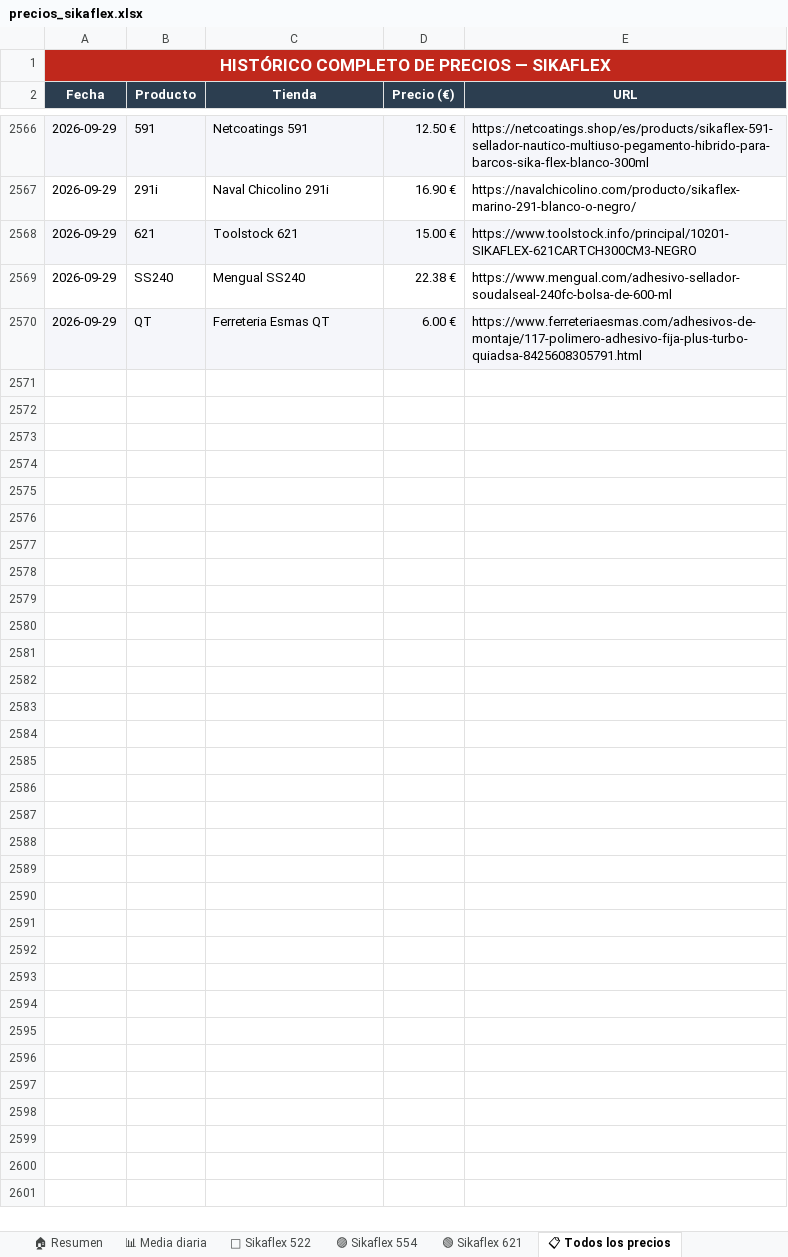
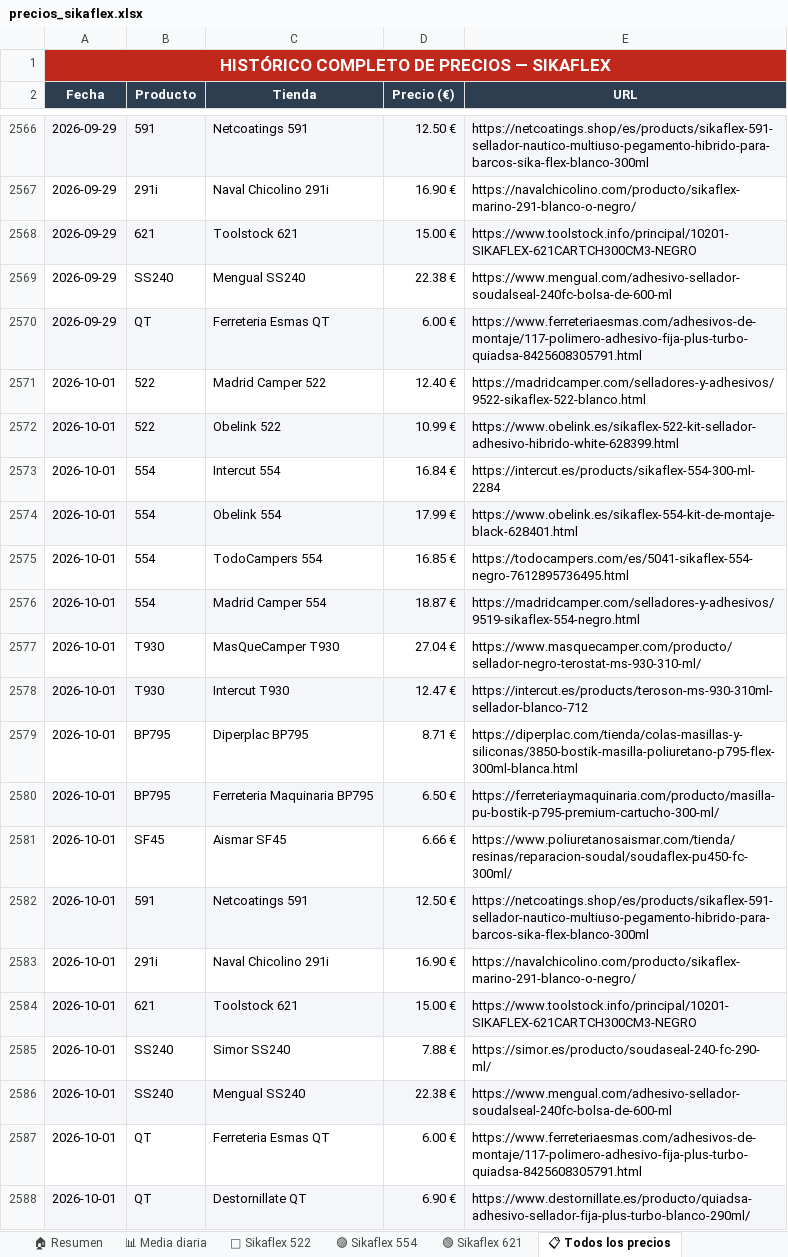
Before and after one commit to larri317/sikaflex-monitor, an Excel workbook: precios_sikaflex.xlsx, sheet 📋 Todos los precios, drawn as a sheet; only a part is shown, gaps mark what is left out; values as stored, in another font and other column widths than the file's, no borders; the diff names each change by its address in the sheet, - before the commit and + after, or states it on an @@ line.

```diff
--- a/precios_sikaflex.xlsx (sheet 📋 Todos los precios)
+++ b/precios_sikaflex.xlsx (sheet 📋 Todos los precios)
+row 2571: 2026-10-01 | 522 | Madrid Camper 522 | 12.40 € | https://madridcamper.com/selladores-y-adhesivos/9522-sikaflex-522-blanco.html
+row 2572: 2026-10-01 | 522 | Obelink 522 | 10.99 € | https://www.obelink.es/sikaflex-522-kit-sellador-adhesivo-hibrido-white-628399.html
+row 2573: 2026-10-01 | 554 | Intercut 554 | 16.84 € | https://intercut.es/products/sikaflex-554-300-ml-2284
+row 2574: 2026-10-01 | 554 | Obelink 554 | 17.99 € | https://www.obelink.es/sikaflex-554-kit-de-montaje-black-628401.html
+row 2575: 2026-10-01 | 554 | TodoCampers 554 | 16.85 € | https://todocampers.com/es/5041-sikaflex-554-negro-7612895736495.html
+row 2576: 2026-10-01 | 554 | Madrid Camper 554 | 18.87 € | https://madridcamper.com/selladores-y-adhesivos/9519-sikaflex-554-negro.html
+row 2577: 2026-10-01 | T930 | MasQueCamper T930 | 27.04 € | https://www.masquecamper.com/producto/sellador-negro-terostat-ms-930-310-ml/
+row 2578: 2026-10-01 | T930 | Intercut T930 | 12.47 € | https://intercut.es/products/teroson-ms-930-310ml-sellador-blanco-712
+row 2579: 2026-10-01 | BP795 | Diperplac BP795 | 8.71 € | https://diperplac.com/tienda/colas-masillas-y-siliconas/3850-bostik-masilla-poliuretano-p795-flex-300ml-blanca.html
+row 2580: 2026-10-01 | BP795 | Ferreteria Maquinaria BP795 | 6.50 € | https://ferreteriaymaquinaria.com/producto/masilla-pu-bostik-p795-premium-cartucho-300-ml/
+row 2581: 2026-10-01 | SF45 | Aismar SF45 | 6.66 € | https://www.poliuretanosaismar.com/tienda/resinas/reparacion-soudal/soudaflex-pu450-fc-300ml/
+row 2582: 2026-10-01 | 591 | Netcoatings 591 | 12.50 € | https://netcoatings.shop/es/products/sikaflex-591-sellador-nautico-multiuso-pegamento-hibrido-para-barcos-sika-flex-blanco-300ml
+row 2583: 2026-10-01 | 291i | Naval Chicolino 291i | 16.90 € | https://navalchicolino.com/producto/sikaflex-marino-291-blanco-o-negro/
+row 2584: 2026-10-01 | 621 | Toolstock 621 | 15.00 € | https://www.toolstock.info/principal/10201-SIKAFLEX-621CARTCH300CM3-NEGRO
+row 2585: 2026-10-01 | SS240 | Simor SS240 | 7.88 € | https://simor.es/producto/soudaseal-240-fc-290-ml/
+row 2586: 2026-10-01 | SS240 | Mengual SS240 | 22.38 € | https://www.mengual.com/adhesivo-sellador-soudalseal-240fc-bolsa-de-600-ml
+row 2587: 2026-10-01 | QT | Ferreteria Esmas QT | 6.00 € | https://www.ferreteriaesmas.com/adhesivos-de-montaje/117-polimero-adhesivo-fija-plus-turbo-quiadsa-8425608305791.html
+row 2588: 2026-10-01 | QT | Destornillate QT | 6.90 € | https://www.destornillate.es/producto/quiadsa-adhesivo-sellador-fija-plus-turbo-blanco-290ml/
```
Also changed, not shown: sheet 🏠 Resumen, sheet 🟢 Sikaflex 621, sheet 📊 Media diaria, sheet 🔵 Sikaflex 522, sheet 🟣 Sikaflex 554, charts or pictures, 1 other file.
